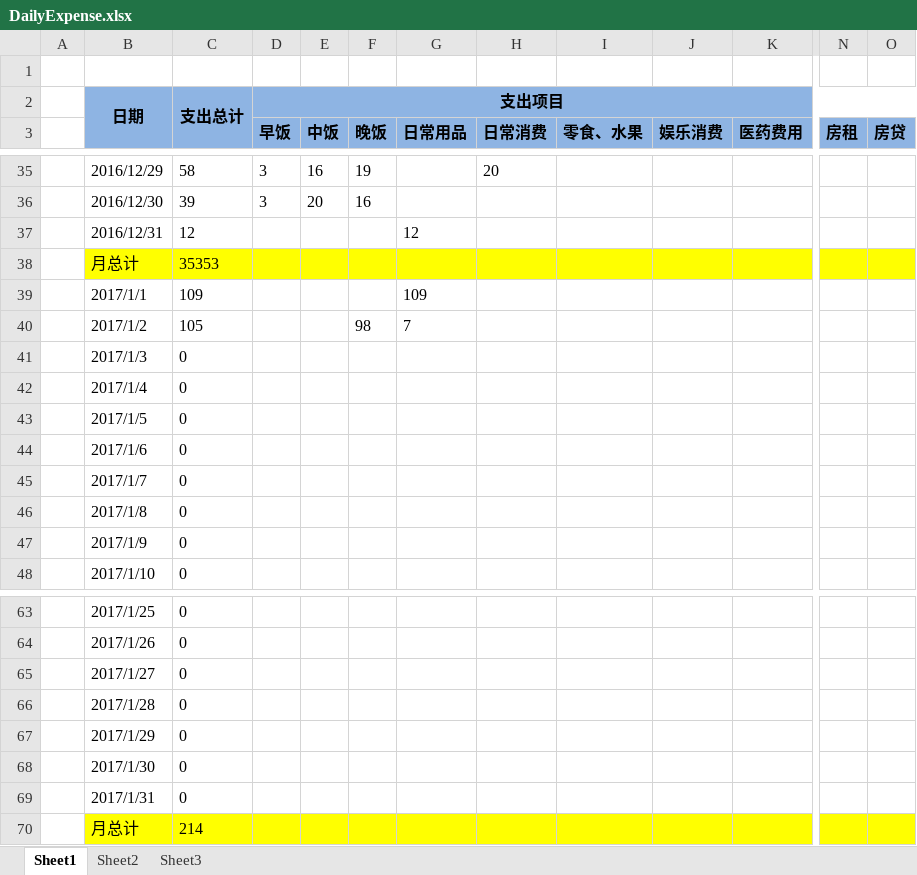
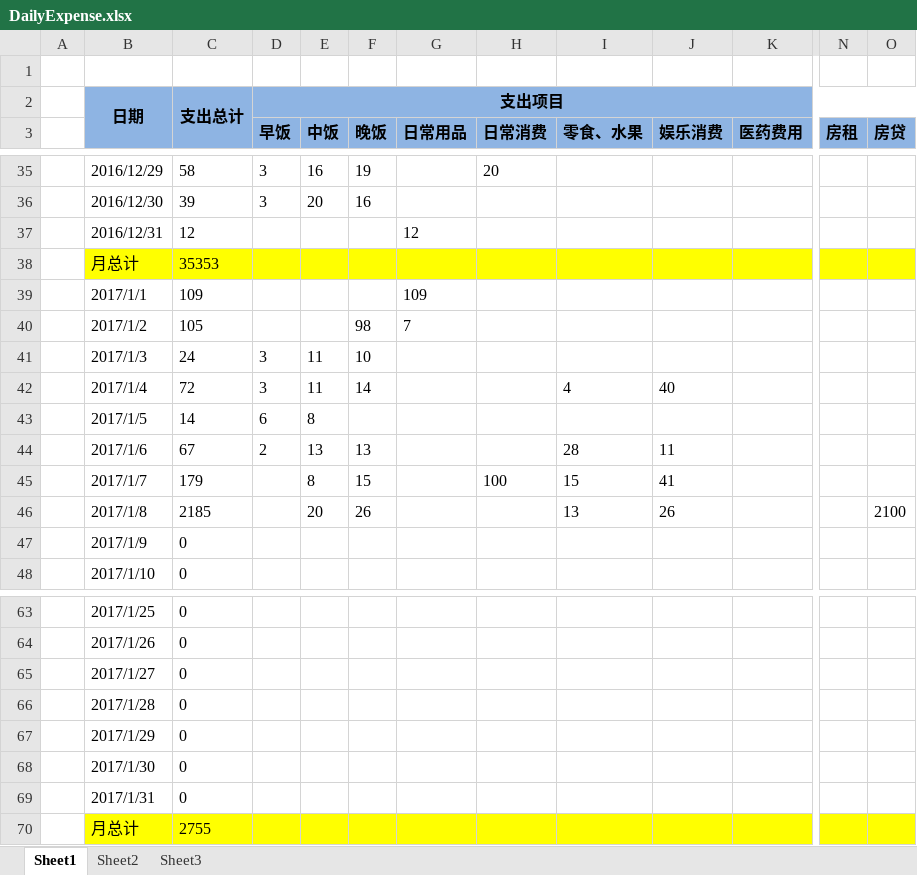
Before and after one commit to cga2351/docs, an Excel workbook: DailyExpense.xlsx, sheet Sheet1, drawn as a sheet; only a part is shown, gaps mark what is left out; values as stored, in another font and other column widths than the file's, no borders; conditional formats not drawn; the diff names each change by its address in the sheet, - before the commit and + after, or states it on an @@ line.

Commit message:
update 01.08

```diff
--- a/DailyExpense.xlsx (sheet Sheet1)
+++ b/DailyExpense.xlsx (sheet Sheet1)
-C41: 0
+C41: 24
-D41:D42 (早饭): (empty)
+D41:D42 (早饭): 3
-E41:E42 (中饭): (empty)
+E41:E42 (中饭): 11
-F41 (晚饭): (empty)
+F41 (晚饭): 10
-C42: 0
+C42: 72
-F42 (晚饭): (empty)
+F42 (晚饭): 14
-I42 (零食、水果): (empty)
+I42 (零食、水果): 4
-J42 (娱乐消费): (empty)
+J42 (娱乐消费): 40
-C43: 0
+C43: 14
-D43 (早饭): (empty)
+D43 (早饭): 6
-E43 (中饭): (empty)
+E43 (中饭): 8
-C44: 0
+C44: 67
-D44 (早饭): (empty)
+D44 (早饭): 2
-E44 (中饭): (empty)
+E44 (中饭): 13
-F44 (晚饭): (empty)
+F44 (晚饭): 13
-I44 (零食、水果): (empty)
+I44 (零食、水果): 28
-J44 (娱乐消费): (empty)
+J44 (娱乐消费): 11
-C45: 0
+C45: 179
-E45 (中饭): (empty)
+E45 (中饭): 8
-F45 (晚饭): (empty)
+F45 (晚饭): 15
-H45 (日常消费): (empty)
+H45 (日常消费): 100
-I45 (零食、水果): (empty)
+I45 (零食、水果): 15
-J45 (娱乐消费): (empty)
+J45 (娱乐消费): 41
-C46: 0
+C46: 2185
-E46 (中饭): (empty)
+E46 (中饭): 20
-F46 (晚饭): (empty)
+F46 (晚饭): 26
-I46 (零食、水果): (empty)
+I46 (零食、水果): 13
-J46 (娱乐消费): (empty)
+J46 (娱乐消费): 26
-O46 (房贷): (empty)
+O46 (房贷): 2100
-C70: 214
+C70: 2755
```
